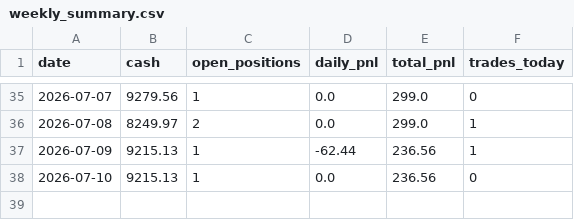
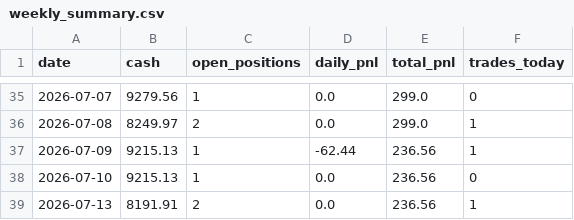
Before and after one commit to git-df-scott/quant-tradingbot, a CSV file: logs/weekly_summary.csv, drawn as a sheet; only a part is shown, gaps mark what is left out; the diff names each change by its address in the sheet, - before the commit and + after, or states it on an @@ line.

```diff
--- a/logs/weekly_summary.csv
+++ b/logs/weekly_summary.csv
+row 39: 2026-07-13 | 8191.91 | 2 | 0.0 | 236.56 | 1
```
Also changed, not shown: 2 other files.
